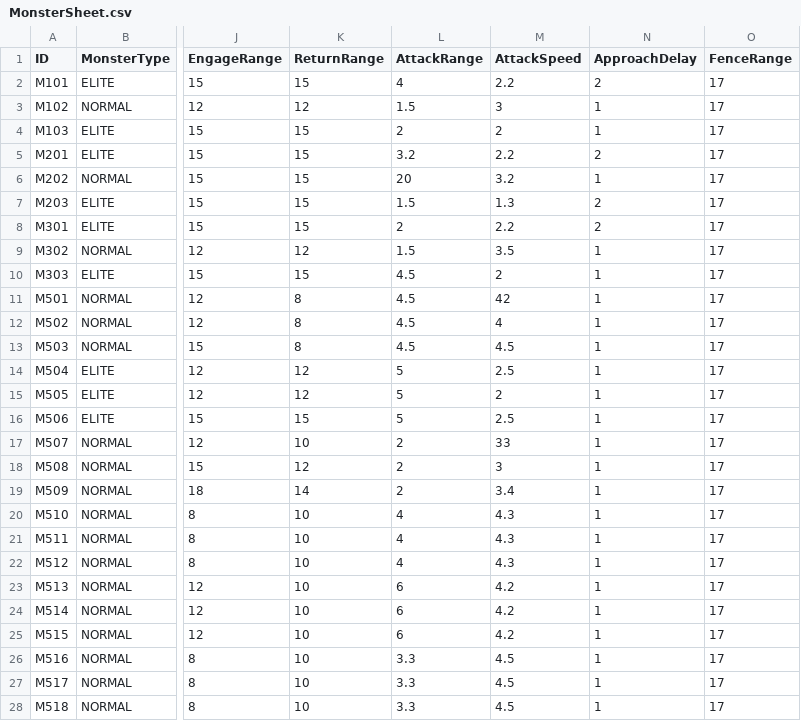
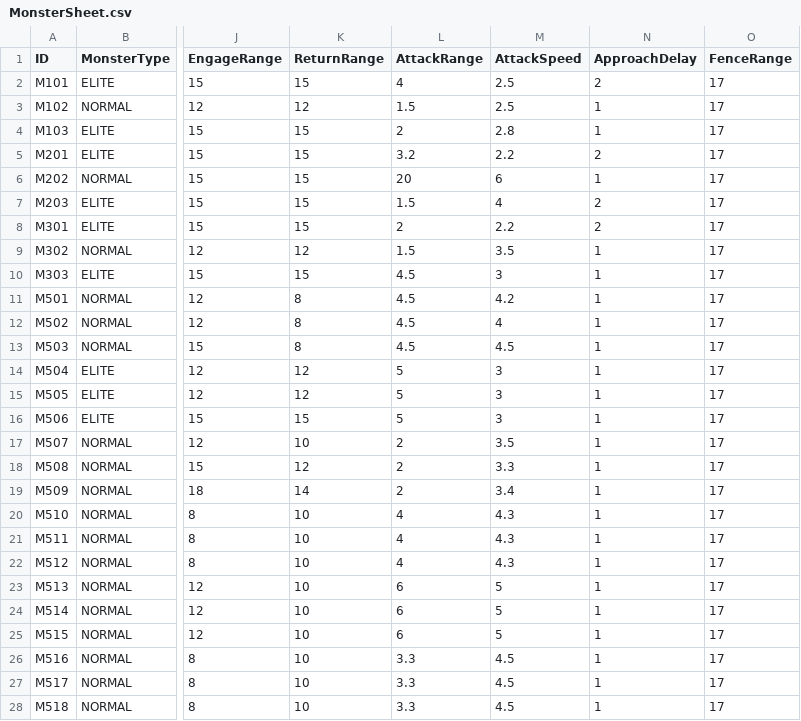
Before and after one commit to ModakbulGame/BGT_ProjectSamdo, a CSV file: Assets/Data/CSVs/MonsterSheet.csv, drawn as a sheet; only a part is shown, gaps mark what is left out; the diff names each change by its address in the sheet, - before the commit and + after, or states it on an @@ line.

```diff
--- a/Assets/Data/CSVs/MonsterSheet.csv
+++ b/Assets/Data/CSVs/MonsterSheet.csv
-M2 (AttackSpeed): 2.2
+M2 (AttackSpeed): 2.5
-M3 (AttackSpeed): 3
+M3 (AttackSpeed): 2.5
-M4 (AttackSpeed): 2
+M4 (AttackSpeed): 2.8
-M6 (AttackSpeed): 3.2
+M6 (AttackSpeed): 6
-M7 (AttackSpeed): 1.3
+M7 (AttackSpeed): 4
-M10 (AttackSpeed): 2
+M10 (AttackSpeed): 3
-M11 (AttackSpeed): 42
+M11 (AttackSpeed): 4.2
-M14 (AttackSpeed): 2.5
+M14 (AttackSpeed): 3
-M15 (AttackSpeed): 2
+M15 (AttackSpeed): 3
-M16 (AttackSpeed): 2.5
+M16 (AttackSpeed): 3
-M17 (AttackSpeed): 33
+M17 (AttackSpeed): 3.5
-M18 (AttackSpeed): 3
+M18 (AttackSpeed): 3.3
-M23:M25 (AttackSpeed): 4.2
+M23:M25 (AttackSpeed): 5
```
Also changed, not shown: 2 other files.
